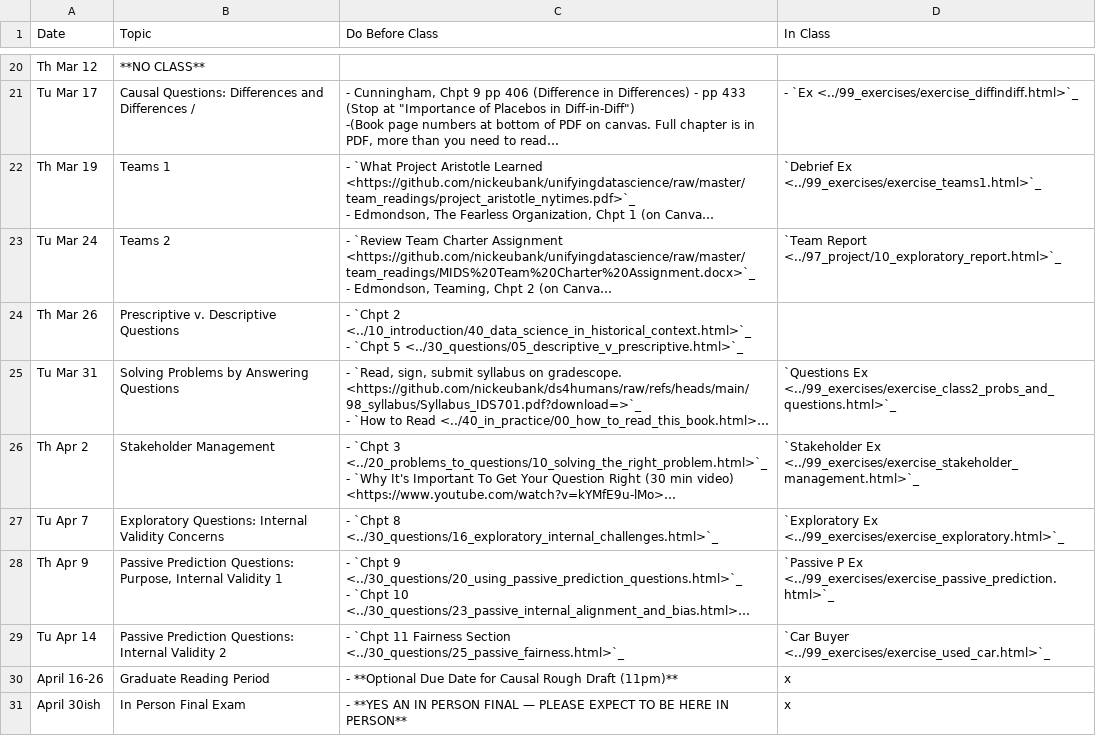
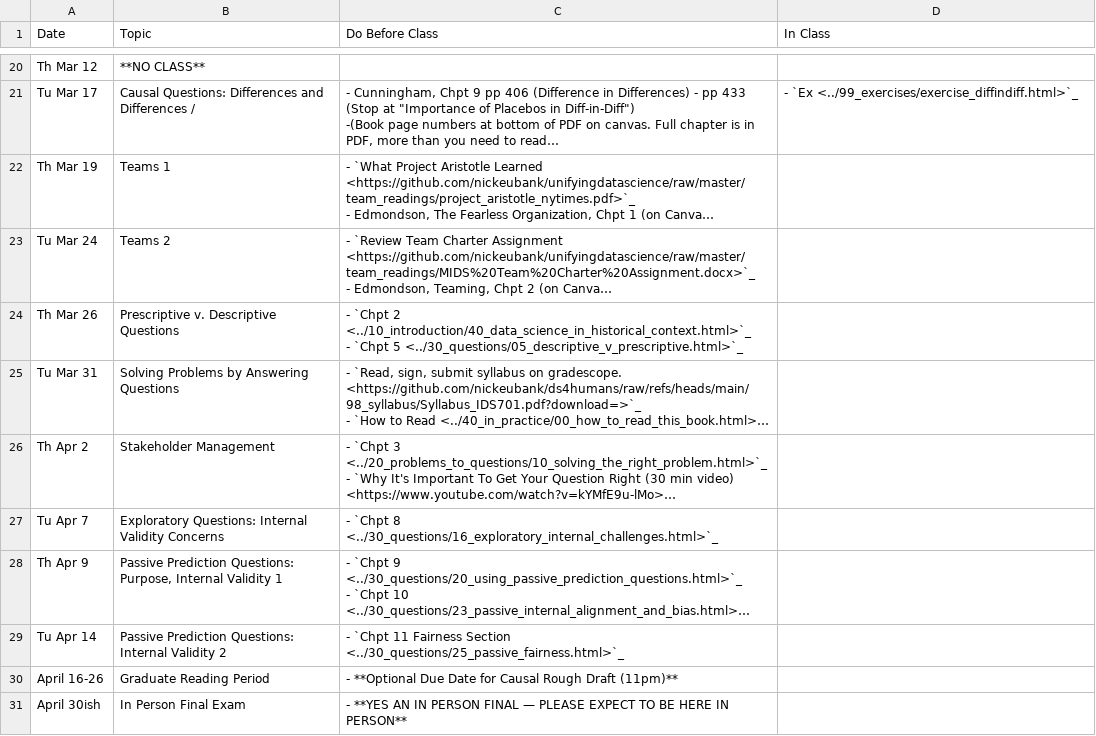
Before and after one commit to nickeubank/ds4humans, a CSV file: 00_class_schedule/class_schedule.csv, drawn as a sheet; only a part is shown, gaps mark what is left out; long unchanged cells end in …; the diff names each change by its address in the sheet, - before the commit and + after, or states it on an @@ line.

```diff
--- a/00_class_schedule/class_schedule.csv
+++ b/00_class_schedule/class_schedule.csv
-D22 (In Class): `Debrief Ex <../99_exercises/exercise_teams1.html>`_
+D22 (In Class): (empty)
-D23 (In Class): `Team Report <../97_project/10_exploratory_report.html>`_
+D23 (In Class): (empty)
-D25 (In Class): `Questions Ex <../99_exercises/exercise_class2_probs_and_questions.html>`_
+D25 (In Class): (empty)
-D26 (In Class): `Stakeholder Ex <../99_exercises/exercise_stakeholder_management.html>`_
+D26 (In Class): (empty)
-D27 (In Class): `Exploratory Ex <../99_exercises/exercise_exploratory.html>`_
+D27 (In Class): (empty)
-D28 (In Class): `Passive P Ex <../99_exercises/exercise_passive_prediction.html>`_
+D28 (In Class): (empty)
-D29 (In Class): `Car Buyer <../99_exercises/exercise_used_car.html>`_
+D29 (In Class): (empty)
-D30:D31 (In Class): x
+D30:D31 (In Class): (empty)
```
Also changed, not shown: 6 other files.
